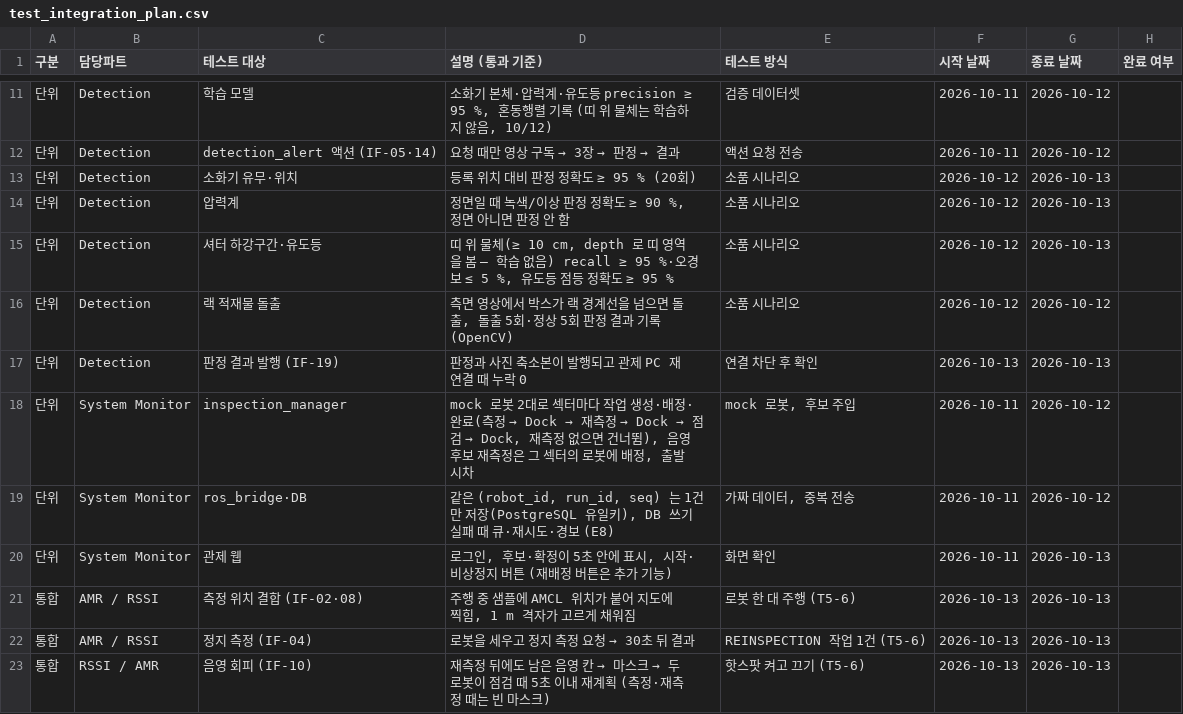
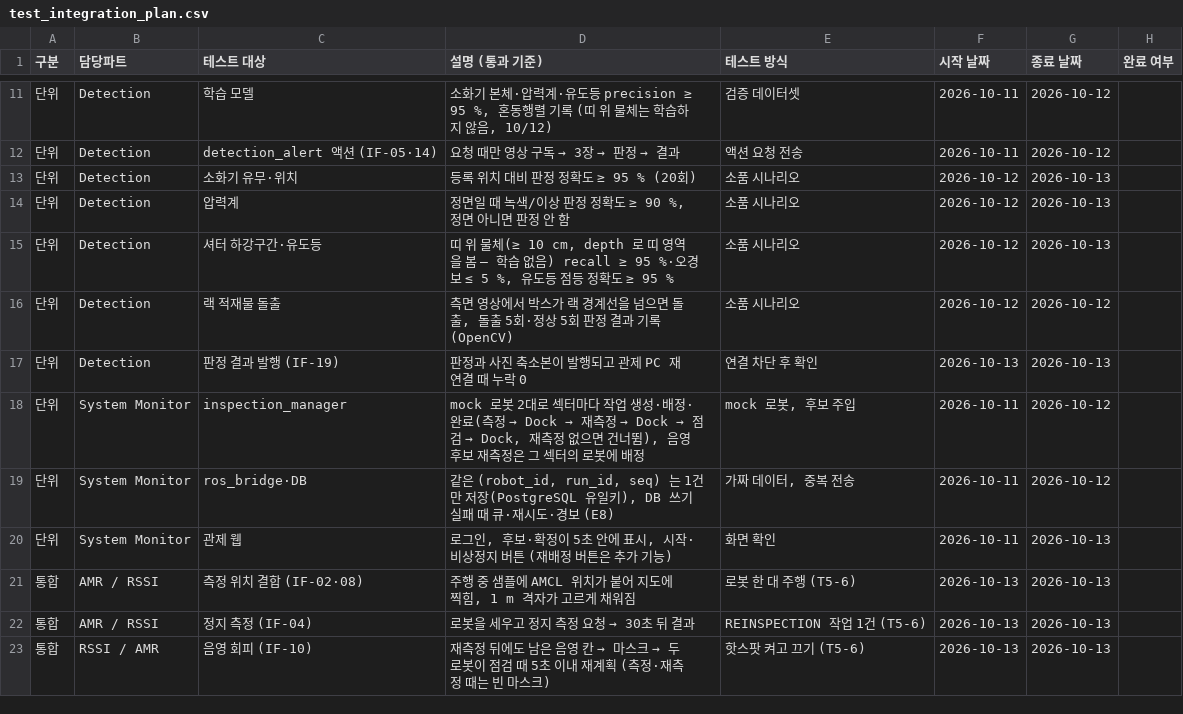
Before and after one commit to HJAE99/B_0102_Final_Project-archive, a CSV file: docs/deliverables/test_integration_plan.csv, drawn as a sheet; only a part is shown, gaps mark what is left out.

```diff
--- a/docs/deliverables/test_integration_plan.csv
+++ b/docs/deliverables/test_integration_plan.csv
@@ -17,3 +17,3 @@
 단위,Detection,판정 결과 발행 (IF-19),판정과 사진 축소본이 발행되고 관제 PC 재연결 때 누락 0,연결 차단 후 확인,2026-10-13,2026-10-13,
-단위,System Monitor,inspection_manager,"mock 로봇 2대로 섹터마다 작업 생성·배정·완료(측정 → Dock → 재측정 → Dock → 점검 → Dock, 재측정 없으면 건너뜀), 음영 후보 재측정은 그 섹터의 로봇에 배정, 출발 시차","mock 로봇, 후보 주입",2026-10-11,2026-10-12,
+단위,System Monitor,inspection_manager,"mock 로봇 2대로 섹터마다 작업 생성·배정·완료(측정 → Dock → 재측정 → Dock → 점검 → Dock, 재측정 없으면 건너뜀), 음영 후보 재측정은 그 섹터의 로봇에 배정","mock 로봇, 후보 주입",2026-10-11,2026-10-12,
 단위,System Monitor,ros_bridge·DB,"같은 (robot_id, run_id, seq) 는 1건만 저장(PostgreSQL 유일키), DB 쓰기 실패 때 큐·재시도·경보 (E8)","가짜 데이터, 중복 전송",2026-10-11,2026-10-12,
```
Also changed, not shown: 2 other files.
